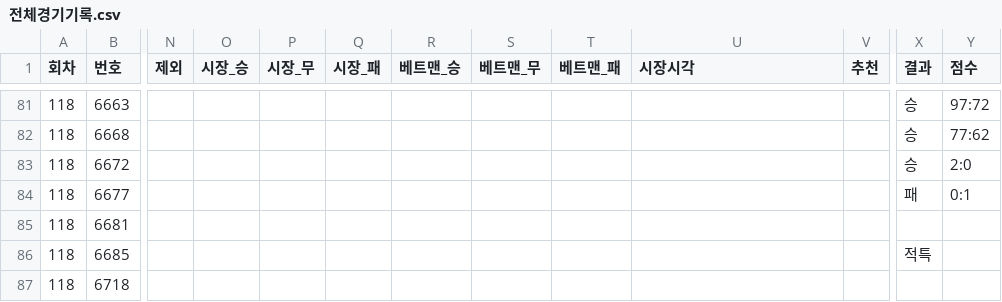
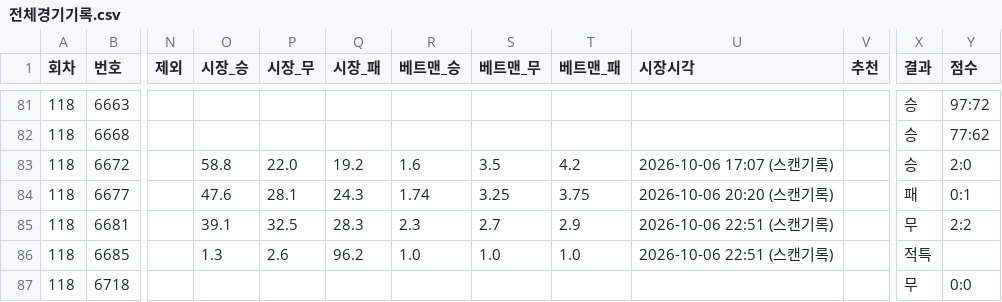
Before and after one commit to Mrzero-00/ai-playground, a CSV file: 승부예측 프로그램/전체경기기록.csv, drawn as a sheet; only a part is shown, gaps mark what is left out; the diff covers the shown part only; the diff names each change by its address in the sheet, - before the commit and + after, or states it on an @@ line.

```diff
--- a/승부예측 프로그램/전체경기기록.csv
+++ b/승부예측 프로그램/전체경기기록.csv
-O83 (시장_승): (empty)
+O83 (시장_승): 58.8
-P83 (시장_무): (empty)
+P83 (시장_무): 22.0
-Q83 (시장_패): (empty)
+Q83 (시장_패): 19.2
-R83 (베트맨_승): (empty)
+R83 (베트맨_승): 1.6
-S83 (베트맨_무): (empty)
+S83 (베트맨_무): 3.5
-T83 (베트맨_패): (empty)
+T83 (베트맨_패): 4.2
-U83 (시장시각): (empty)
+U83 (시장시각): 2026-10-06 17:07 (스캔기록)
-O84 (시장_승): (empty)
+O84 (시장_승): 47.6
-P84 (시장_무): (empty)
+P84 (시장_무): 28.1
-Q84 (시장_패): (empty)
+Q84 (시장_패): 24.3
-R84 (베트맨_승): (empty)
+R84 (베트맨_승): 1.74
-S84 (베트맨_무): (empty)
+S84 (베트맨_무): 3.25
-T84 (베트맨_패): (empty)
+T84 (베트맨_패): 3.75
-U84 (시장시각): (empty)
+U84 (시장시각): 2026-10-06 20:20 (스캔기록)
-O85 (시장_승): (empty)
+O85 (시장_승): 39.1
-P85 (시장_무): (empty)
+P85 (시장_무): 32.5
-Q85 (시장_패): (empty)
+Q85 (시장_패): 28.3
-R85 (베트맨_승): (empty)
+R85 (베트맨_승): 2.3
-S85 (베트맨_무): (empty)
+S85 (베트맨_무): 2.7
-T85 (베트맨_패): (empty)
+T85 (베트맨_패): 2.9
-U85:U86 (시장시각): (empty)
+U85:U86 (시장시각): 2026-10-06 22:51 (스캔기록)
-X85 (결과): (empty)
+X85 (결과): 무
-Y85 (점수): (empty)
+Y85 (점수): 2:2
-O86 (시장_승): (empty)
+O86 (시장_승): 1.3
-P86 (시장_무): (empty)
+P86 (시장_무): 2.6
-Q86 (시장_패): (empty)
+Q86 (시장_패): 96.2
-R86 (베트맨_승): (empty)
+R86 (베트맨_승): 1.0
-S86 (베트맨_무): (empty)
+S86 (베트맨_무): 1.0
-T86 (베트맨_패): (empty)
+T86 (베트맨_패): 1.0
-X87 (결과): (empty)
+X87 (결과): 무
-Y87 (점수): (empty)
+Y87 (점수): 0:0
```
Also changed, not shown: 158 edited cells elsewhere in this file, 8 other files.
